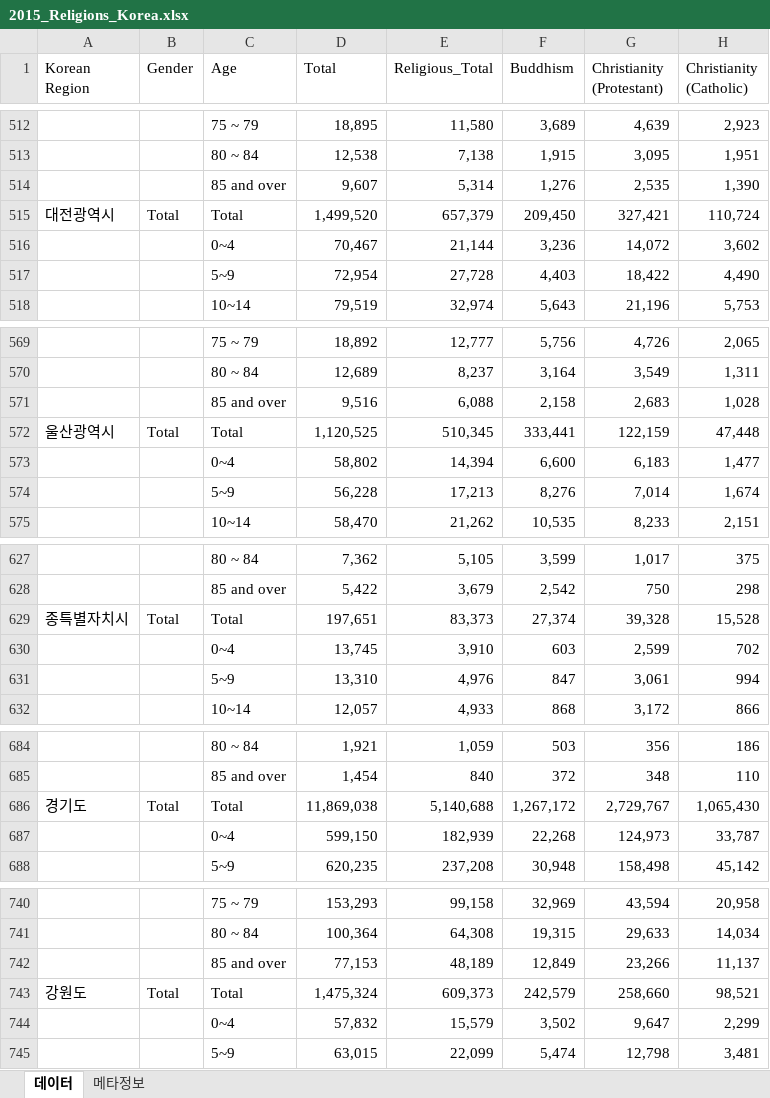
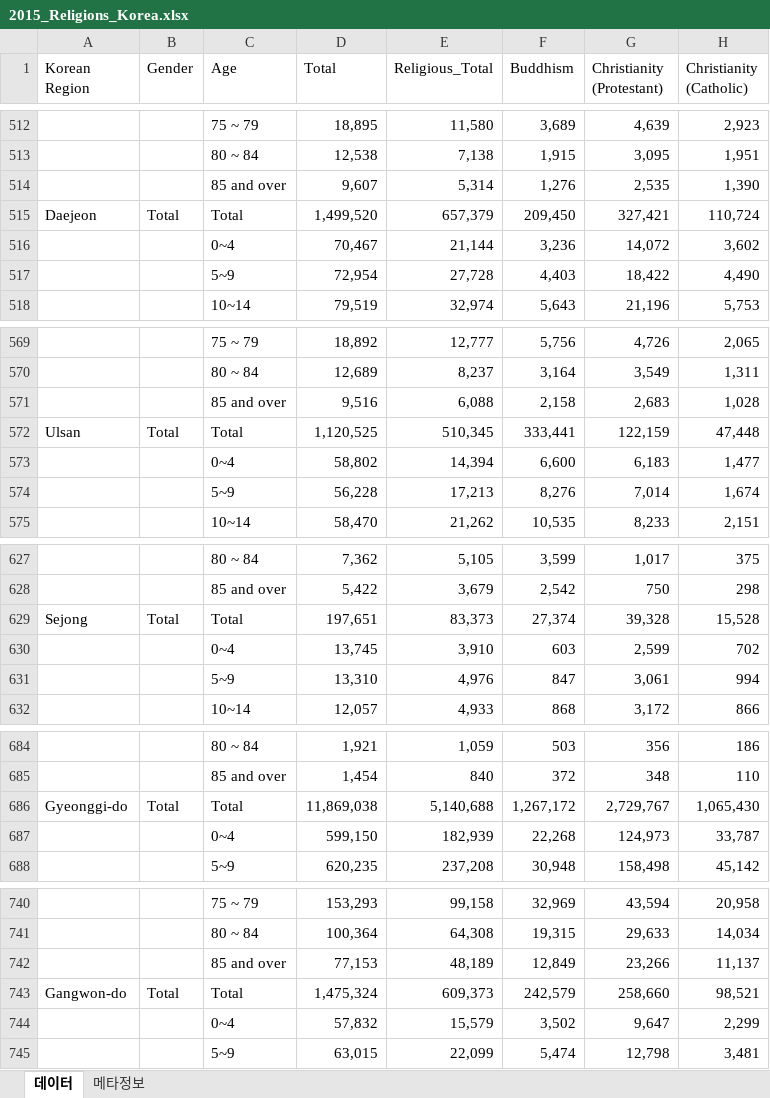
Before and after one commit to gkim65/BelieversOfTheDevine, an Excel workbook: Korea/raw-data/2015_Religions_Korea.xlsx, sheet 데이터, drawn as a sheet; only a part is shown, gaps mark what is left out; values as stored, in another font and other column widths than the file's, no cell formats; the diff covers the shown part only; the diff names each change by its address in the sheet, - before the commit and + after, or states it on an @@ line.

```diff
--- a/Korea/raw-data/2015_Religions_Korea.xlsx (sheet 데이터)
+++ b/Korea/raw-data/2015_Religions_Korea.xlsx (sheet 데이터)
-A515 (Korean Region): 대전광역시
+A515 (Korean Region): Daejeon
-A572 (Korean Region): 울산광역시
+A572 (Korean Region): Ulsan
-A629 (Korean Region): 종특별자치시
+A629 (Korean Region): Sejong
-A686 (Korean Region): 경기도
+A686 (Korean Region): Gyeonggi-do
-A743 (Korean Region): 강원도
+A743 (Korean Region): Gangwon-do
```
Also changed, not shown: 12 edited cells elsewhere in this sheet, cell formats, 32 other files.
